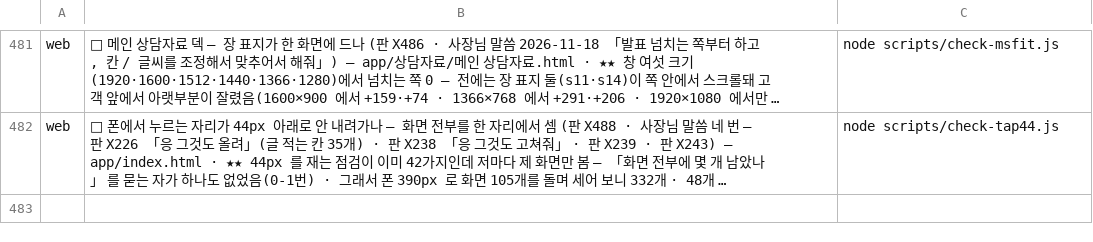
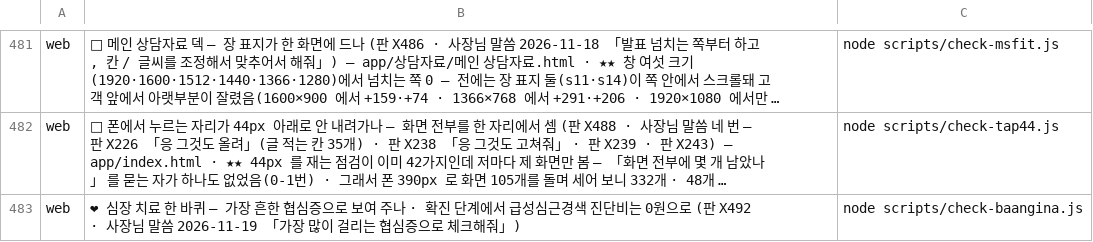
Before and after one commit to asdf827258-lab/apex-crm, a TSV file: scripts/checks.tsv, drawn as a sheet; only a part is shown, gaps mark what is left out; long unchanged cells end in …; the diff names each change by its address in the sheet, - before the commit and + after, or states it on an @@ line.

```diff
--- a/scripts/checks.tsv
+++ b/scripts/checks.tsv
+row 483: web | ❤ 심장 치료 한 바퀴 — 가장 흔한 협심증으로 보여 주나 · 확진 단계에서 급성심근경색 진단비는 0원으로 (판 X492 · 사장님 말씀 2026-11-19 「가장 많이 걸리는 협심증으로 체크해줘」) | node scripts/check-baangina.js
```
Also changed, not shown: 5 other files.
